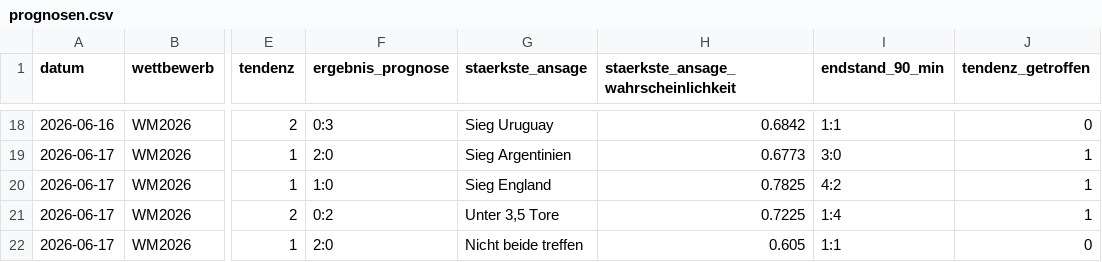
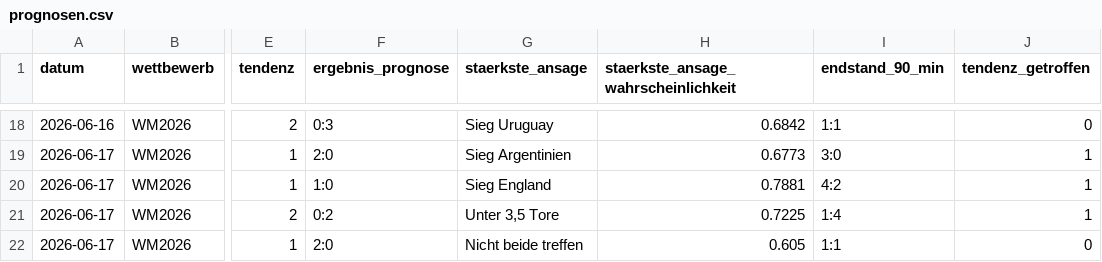
Before and after one commit to prorakel/prorakel-daten, a CSV file: prognosen.csv, drawn as a sheet; only a part is shown, gaps mark what is left out; the diff names each change by its address in the sheet, - before the commit and + after, or states it on an @@ line.

```diff
--- a/prognosen.csv
+++ b/prognosen.csv
-H20: 0.7825
+H20: 0.7881
```
Also changed, not shown: 2 other files.
